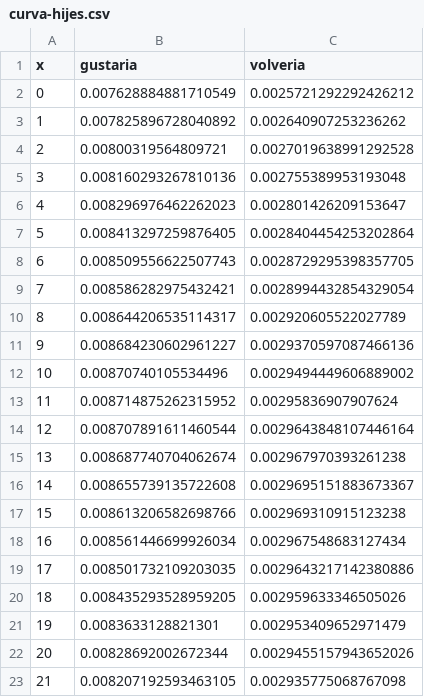
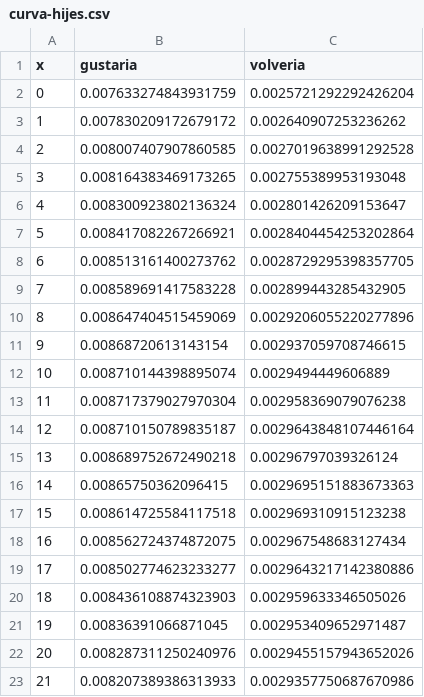
Before and after one commit to juancuiule/profano-flat, a CSV file: curva-hijes.csv, drawn as a sheet; only a part is shown; the diff covers the shown part only.

Commit message:
Flat: latest data (2021-10-17T21:12:03.950Z) {   "date": "2021-10-17T21:12:03.950Z",   "files": [     {       "name": "1.png",       "deltaBytes": -14,       "source": "https://datastore.elgatoylacaja.com/payloads/xd-profano"     },     {       "name": "2.png",       "deltaBytes": -28,       "source": "https://datastore.elgatoylacaja.com/payloads/xd-profano"     },     {       "name": "3.png",       "deltaBytes": 21,       "source": "https://datastore.elgatoylacaja.com/payloads/xd-profano"     },     {       "name": "4.png",       "deltaBytes": 56,       "source": "https://datastore.elgatoylacaja.com/payloads/xd-profano"     },     {       "name": "6.png",       "deltaBytes": -11,       "source": "https://datastore.elgatoylacaja.com/payloads/xd-profano"     },     {       "name": "curva-genero.csv",       "deltaBytes": -3,       "source": "https://datastore.elgatoylacaja.com/payloads/xd-profano"     },     {       "name": "curva-hijes.csv",       "deltaBytes": 2,       "source": "https://datastore.elgatoylacaja.com/payloads/xd-profano"     },     {       "name": "profano-data.json",       "deltaBytes": 298,       "source": "https://datastore.elgatoylacaja.com/payloads/xd-profano"     },     {       "name": "profano.csv",       "deltaBytes": 47,       "source": "https://datastore.elgatoylacaja.com/payloads/xd-profano"     }   ] }

```diff
--- a/curva-hijes.csv
+++ b/curva-hijes.csv
@@ -1,23 +1,23 @@
 x,gustaria,volveria
-0,0.007628884881710549,0.0025721292292426212
-1,0.007825896728040892,0.002640907253236262
-2,0.00800319564809721,0.0027019638991292528
-3,0.008160293267810136,0.002755389953193048
-4,0.008296976462262023,0.002801426209153647
-5,0.008413297259876405,0.0028404454253202864
-6,0.008509556622507743,0.0028729295398357705
-7,0.008586282975432421,0.0028994432854329054
-8,0.008644206535114317,0.002920605522027789
-9,0.008684230602961227,0.0029370597087466136
-10,0.00870740105534496,0.0029494449606889002
-11,0.008714875262315952,0.00295836907907624
-12,0.008707891611460544,0.0029643848107446164
-13,0.008687740704062674,0.002967970393261238
-14,0.008655739135722608,0.0029695151883673367
-15,0.008613206582698766,0.002969310915123238
-16,0.008561446699926034,0.002967548683127434
-17,0.008501732109203035,0.0029643217142380886
-18,0.008435293528959205,0.002959633346505026
-19,0.0083633128821301,0.002953409652971479
-20,0.00828692002672344,0.0029455157943652026
-21,0.008207192593463105,0.002935775068767098
+0,0.007633274843931759,0.0025721292292426204
+1,0.007830209172679172,0.002640907253236262
+2,0.008007407907860585,0.0027019638991292528
+3,0.008164383469173265,0.002755389953193048
+4,0.008300923802136324,0.002801426209153647
+5,0.008417082267266921,0.0028404454253202864
+6,0.008513161400273762,0.0028729295398357705
+7,0.008589691417583228,0.002899443285432905
+8,0.008647404515459069,0.0029206055220277896
+9,0.00868720613143154,0.002937059708746615
+10,0.008710144398895074,0.0029494449606889
+11,0.008717379027970304,0.002958369079076238
+12,0.008710150789835187,0.0029643848107446164
+13,0.008689752672490218,0.00296797039326124
+14,0.00865750362096415,0.0029695151883673363
+15,0.008614725584117518,0.002969310915123238
+16,0.008562724374872075,0.002967548683127434
+17,0.008502774623233277,0.0029643217142380886
+18,0.008436108874323903,0.002959633346505026
+19,0.00836391066871045,0.002953409652971487
+20,0.008287311250240976,0.0029455157943652026
+21,0.008207389386313933,0.0029357750687670986
```
Also changed, not shown: 125 edited cells elsewhere in this file, curva-genero.csv, profano.csv, 6 other files.
